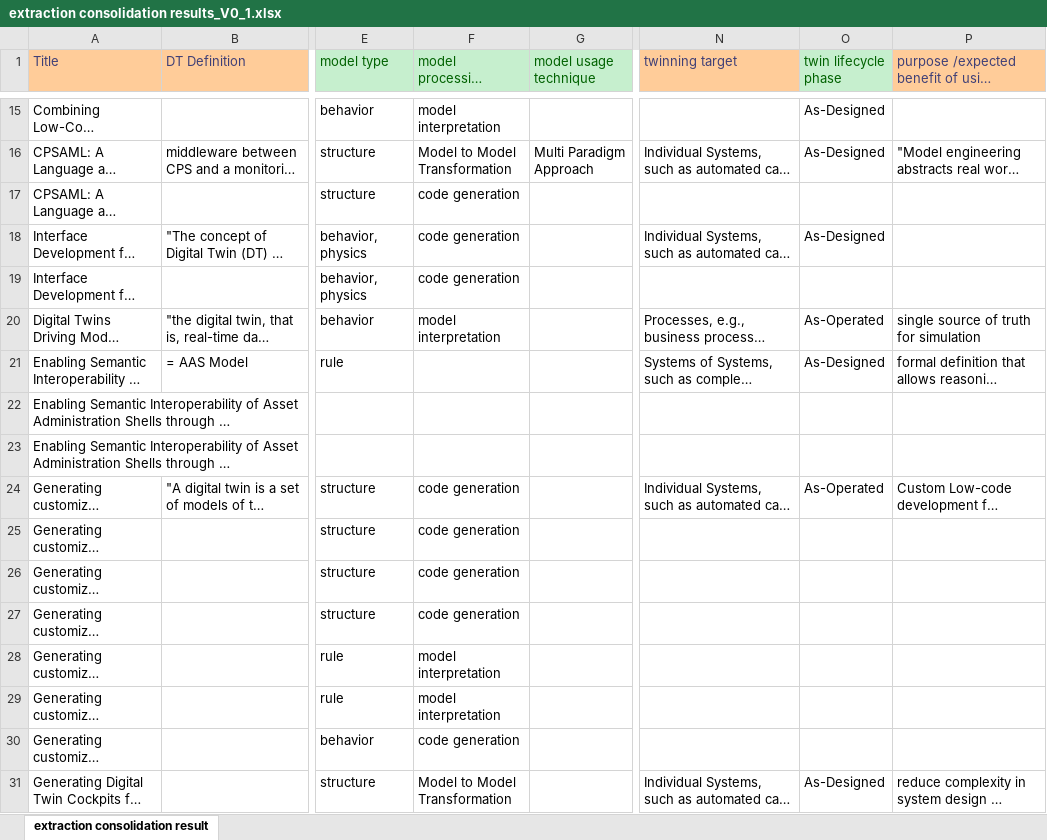
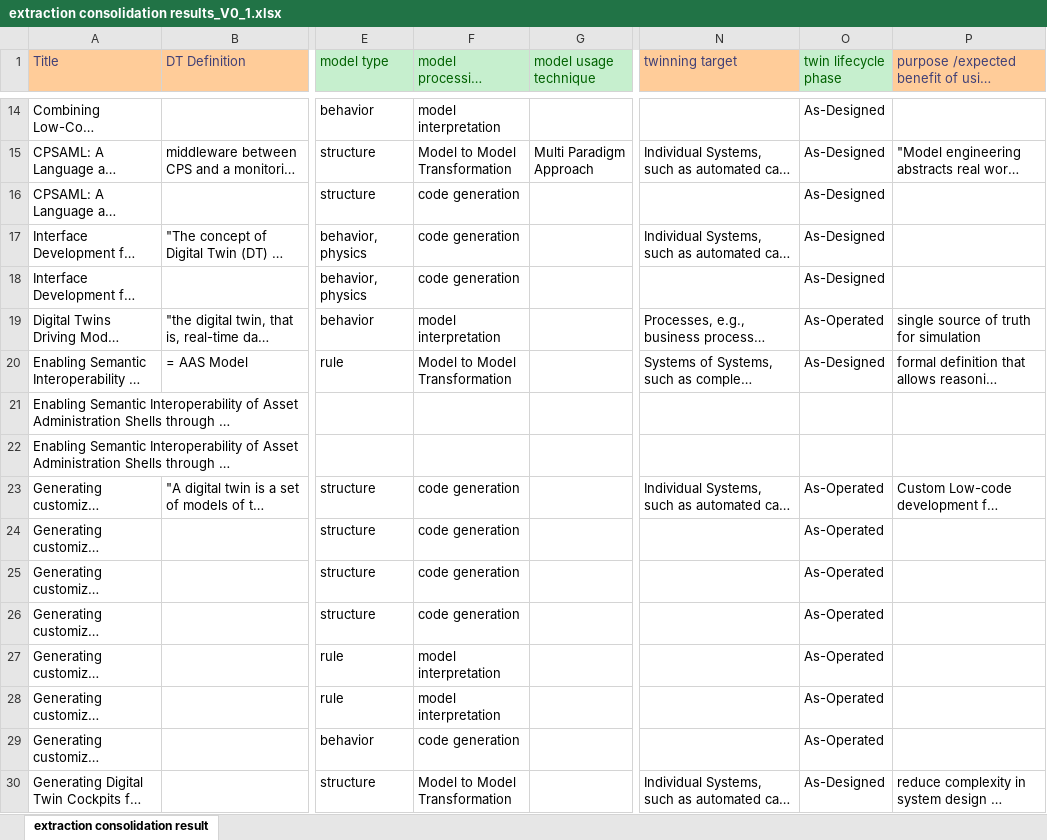
Before and after one commit to cdl-mint/mde4dts, an Excel workbook: extraction consolidation results_V0_1.xlsx, sheet extraction consolidation result, drawn as a sheet; only a part is shown, gaps mark what is left out; long unchanged cells end in …; values as stored, in another font and other column widths than the file's, no borders; table styles not drawn; addresses are those after the commit; the diff covers the shown part only; the diff names each change by its address in the sheet, - before the commit and + after, or states it on an @@ line.

```diff
--- a/extraction consolidation results_V0_1.xlsx (sheet extraction consolidation result)
+++ b/extraction consolidation results_V0_1.xlsx (sheet extraction consolidation result)
-O16 (twin lifecycle phase): (empty)
+O16 (twin lifecycle phase): As-Designed
-O18 (twin lifecycle phase): (empty)
+O18 (twin lifecycle phase): As-Designed
-F20 (model processing technique): (empty)
+F20 (model processing technique): Model to Model Transformation
-O24:O29 (twin lifecycle phase): (empty)
+O24:O29 (twin lifecycle phase): As-Operated
```
Also changed, not shown: 6 removed rows and 53 edited cells elsewhere in this sheet, extraction results.xlsx, 2 other files.
